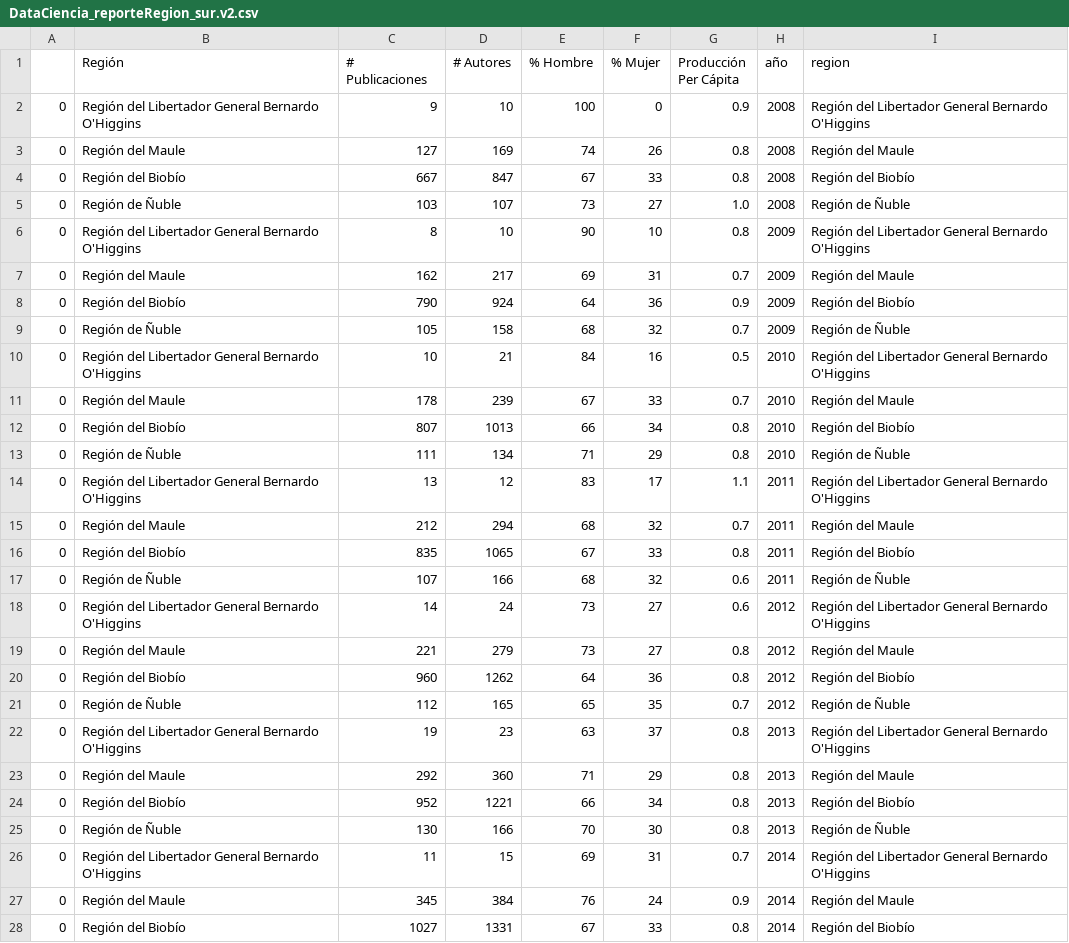
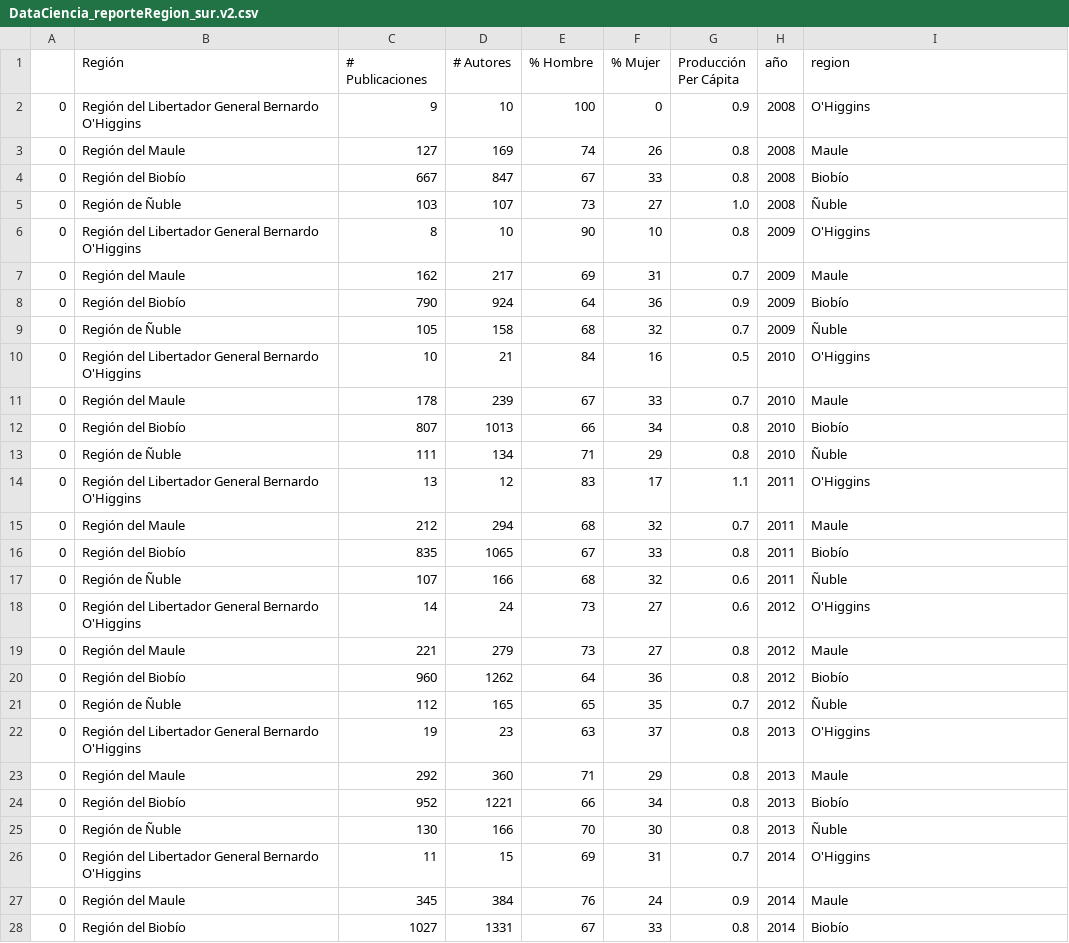
Before and after one commit to Nanocell-Lab/nodo_CTCI, a CSV file: DataCiencia_reporteRegion_sur.v2.csv, drawn as a sheet; only a part is shown; the diff covers the shown part only.

Commit message:
renamed region names

```diff
--- a/DataCiencia_reporteRegion_sur.v2.csv
+++ b/DataCiencia_reporteRegion_sur.v2.csv
@@ -1,28 +1,28 @@
 ,Región,# Publicaciones,# Autores,% Hombre,% Mujer,Producción Per Cápita,año,region
-0,Región del Libertador General Bernardo O'Higgins,9,10,100,0,0.9,2008,Región del Libertador General Bernardo O'Higgins
-0,Región del Maule,127,169,74,26,0.8,2008,Región del Maule
-0,Región del Biobío,667,847,67,33,0.8,2008,Región del Biobío
-0,Región de Ñuble,103,107,73,27,1.0,2008,Región de Ñuble
-0,Región del Libertador General Bernardo O'Higgins,8,10,90,10,0.8,2009,Región del Libertador General Bernardo O'Higgins
-0,Región del Maule,162,217,69,31,0.7,2009,Región del Maule
-0,Región del Biobío,790,924,64,36,0.9,2009,Región del Biobío
-0,Región de Ñuble,105,158,68,32,0.7,2009,Región de Ñuble
-0,Región del Libertador General Bernardo O'Higgins,10,21,84,16,0.5,2010,Región del Libertador General Bernardo O'Higgins
-0,Región del Maule,178,239,67,33,0.7,2010,Región del Maule
-0,Región del Biobío,807,1013,66,34,0.8,2010,Región del Biobío
-0,Región de Ñuble,111,134,71,29,0.8,2010,Región de Ñuble
-0,Región del Libertador General Bernardo O'Higgins,13,12,83,17,1.1,2011,Región del Libertador General Bernardo O'Higgins
-0,Región del Maule,212,294,68,32,0.7,2011,Región del Maule
-0,Región del Biobío,835,1065,67,33,0.8,2011,Región del Biobío
-0,Región de Ñuble,107,166,68,32,0.6,2011,Región de Ñuble
-0,Región del Libertador General Bernardo O'Higgins,14,24,73,27,0.6,2012,Región del Libertador General Bernardo O'Higgins
-0,Región del Maule,221,279,73,27,0.8,2012,Región del Maule
-0,Región del Biobío,960,1262,64,36,0.8,2012,Región del Biobío
-0,Región de Ñuble,112,165,65,35,0.7,2012,Región de Ñuble
-0,Región del Libertador General Bernardo O'Higgins,19,23,63,37,0.8,2013,Región del Libertador General Bernardo O'Higgins
-0,Región del Maule,292,360,71,29,0.8,2013,Región del Maule
-0,Región del Biobío,952,1221,66,34,0.8,2013,Región del Biobío
-0,Región de Ñuble,130,166,70,30,0.8,2013,Región de Ñuble
-0,Región del Libertador General Bernardo O'Higgins,11,15,69,31,0.7,2014,Región del Libertador General Bernardo O'Higgins
-0,Región del Maule,345,384,76,24,0.9,2014,Región del Maule
-0,Región del Biobío,1027,1331,67,33,0.8,2014,Región del Biobío
+0,Región del Libertador General Bernardo O'Higgins,9,10,100,0,0.9,2008,O'Higgins
+0,Región del Maule,127,169,74,26,0.8,2008,Maule
+0,Región del Biobío,667,847,67,33,0.8,2008,Biobío
+0,Región de Ñuble,103,107,73,27,1.0,2008,Ñuble
+0,Región del Libertador General Bernardo O'Higgins,8,10,90,10,0.8,2009,O'Higgins
+0,Región del Maule,162,217,69,31,0.7,2009,Maule
+0,Región del Biobío,790,924,64,36,0.9,2009,Biobío
+0,Región de Ñuble,105,158,68,32,0.7,2009,Ñuble
+0,Región del Libertador General Bernardo O'Higgins,10,21,84,16,0.5,2010,O'Higgins
+0,Región del Maule,178,239,67,33,0.7,2010,Maule
+0,Región del Biobío,807,1013,66,34,0.8,2010,Biobío
+0,Región de Ñuble,111,134,71,29,0.8,2010,Ñuble
+0,Región del Libertador General Bernardo O'Higgins,13,12,83,17,1.1,2011,O'Higgins
+0,Región del Maule,212,294,68,32,0.7,2011,Maule
+0,Región del Biobío,835,1065,67,33,0.8,2011,Biobío
+0,Región de Ñuble,107,166,68,32,0.6,2011,Ñuble
+0,Región del Libertador General Bernardo O'Higgins,14,24,73,27,0.6,2012,O'Higgins
+0,Región del Maule,221,279,73,27,0.8,2012,Maule
+0,Región del Biobío,960,1262,64,36,0.8,2012,Biobío
+0,Región de Ñuble,112,165,65,35,0.7,2012,Ñuble
+0,Región del Libertador General Bernardo O'Higgins,19,23,63,37,0.8,2013,O'Higgins
+0,Región del Maule,292,360,71,29,0.8,2013,Maule
+0,Región del Biobío,952,1221,66,34,0.8,2013,Biobío
+0,Región de Ñuble,130,166,70,30,0.8,2013,Ñuble
+0,Región del Libertador General Bernardo O'Higgins,11,15,69,31,0.7,2014,O'Higgins
+0,Región del Maule,345,384,76,24,0.9,2014,Maule
+0,Región del Biobío,1027,1331,67,33,0.8,2014,Biobío
```
Also changed, not shown: 25 edited cells elsewhere in this file, 2 other files.
